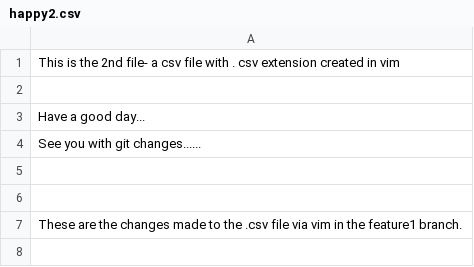
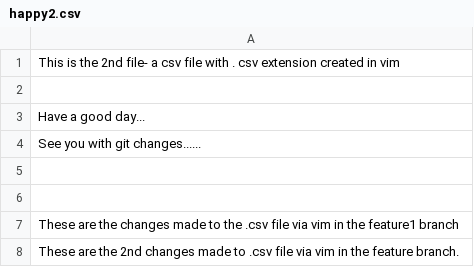
Before and after one commit to sk4679/HW_trial_git, a CSV file: happy2.csv, drawn as a sheet.

Commit message:
2nd changes to .csv file via vim on feature branch

```diff
--- a/happy2.csv
+++ b/happy2.csv
@@ -6,2 +6,3 @@ See you with git changes......
 
-These are the changes made to the .csv file via vim in the feature1 branch.
+These are the changes made to the .csv file via vim in the feature1 branch
+These are the 2nd changes made to .csv file via vim in the feature branch.
```
